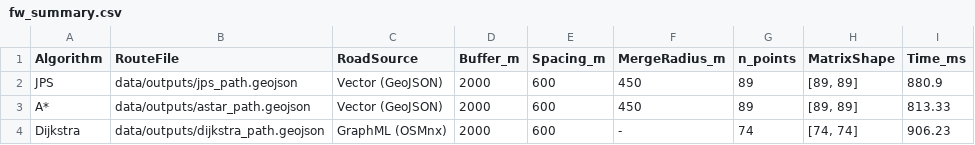
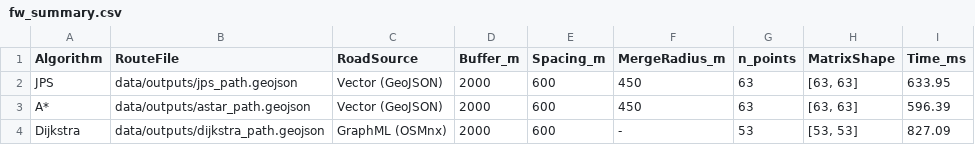
Before and after one commit to AUTOMATONIC1804/QC_JPS-FW-ACO, a CSV file: data/outputs/floyd_warshall/fw_summary.csv, drawn as a sheet.

```diff
--- a/data/outputs/floyd_warshall/fw_summary.csv
+++ b/data/outputs/floyd_warshall/fw_summary.csv
@@ -1,4 +1,4 @@
 Algorithm,RouteFile,RoadSource,Buffer_m,Spacing_m,MergeRadius_m,n_points,MatrixShape,Time_ms
-JPS,data/outputs/jps_path.geojson,Vector (GeoJSON),2000,600,450,89,"[89, 89]",880.9
-A*,data/outputs/astar_path.geojson,Vector (GeoJSON),2000,600,450,89,"[89, 89]",813.33
-Dijkstra,data/outputs/dijkstra_path.geojson,GraphML (OSMnx),2000,600,-,74,"[74, 74]",906.23
+JPS,data/outputs/jps_path.geojson,Vector (GeoJSON),2000,600,450,63,"[63, 63]",633.95
+A*,data/outputs/astar_path.geojson,Vector (GeoJSON),2000,600,450,63,"[63, 63]",596.39
+Dijkstra,data/outputs/dijkstra_path.geojson,GraphML (OSMnx),2000,600,-,53,"[53, 53]",827.09
```
Also changed, not shown: 42 other files.
